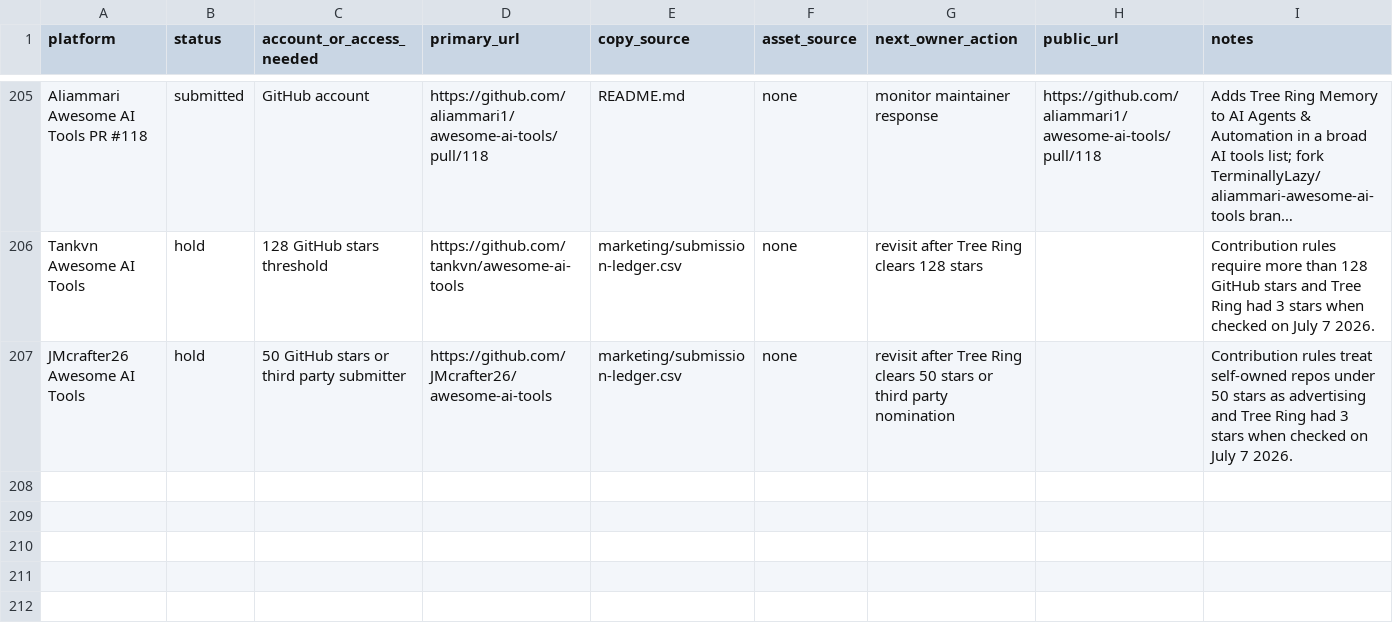
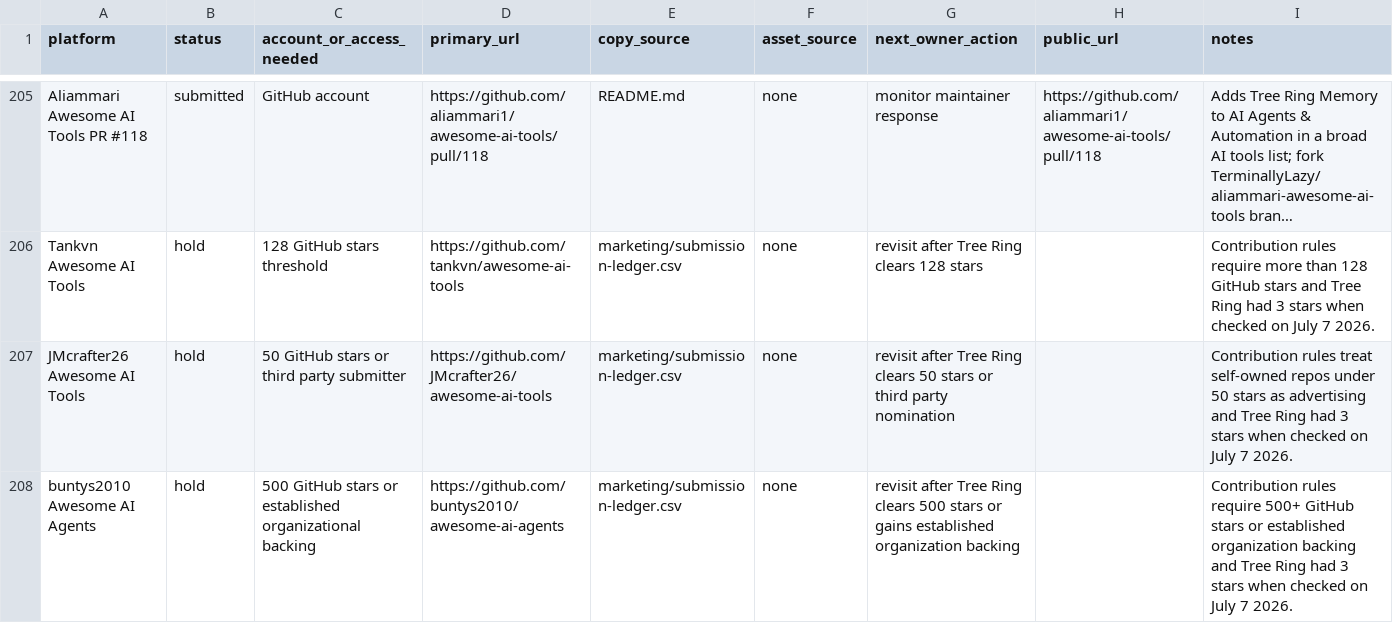
Before and after one commit to TerminallyLazy/Tree-Ring-Memory, a CSV file: marketing/submission-ledger.csv, drawn as a sheet; only a part is shown, gaps mark what is left out; long unchanged cells end in …; the diff covers the shown part only.

```diff
--- a/marketing/submission-ledger.csv
+++ b/marketing/submission-ledger.csv
@@ -207 +207,2 @@ Tankvn Awesome AI Tools,hold,128 GitHub stars threshold,https://github.com/tankv
 JMcrafter26 Awesome AI Tools,hold,50 GitHub stars or third party submitter,https://github.com/JMcrafter26/awesome-ai-tools,marketing/submission-ledger.csv,none,revisit after Tree Ring clears 50 stars or third party nomination,,Contribution rules treat self-owned repos under 50 stars as advertising and Tree Ring had 3 stars when checked on July 7 2026.
+buntys2010 Awesome AI Agents,hold,500 GitHub stars or established organizational backing,https://github.com/buntys2010/awesome-ai-agents,marketing/submission-ledger.csv,none,revisit after Tree Ring clears 500 stars or gains established organization backing,,Contribution rules require 500+ GitHub stars or established organization backing and Tree Ring had 3 stars when checked on July 7 2026.
```
Also changed, not shown: 1 added row elsewhere in this file, marketing/outreach-crm.csv, 3 other files.
